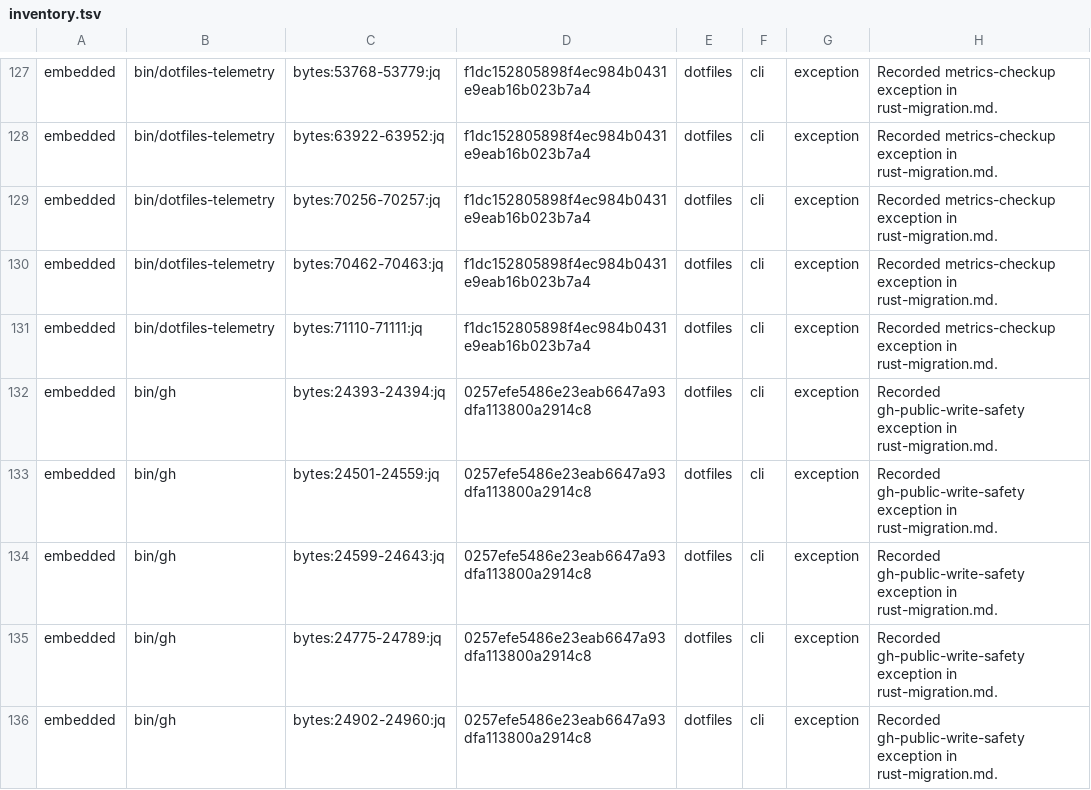
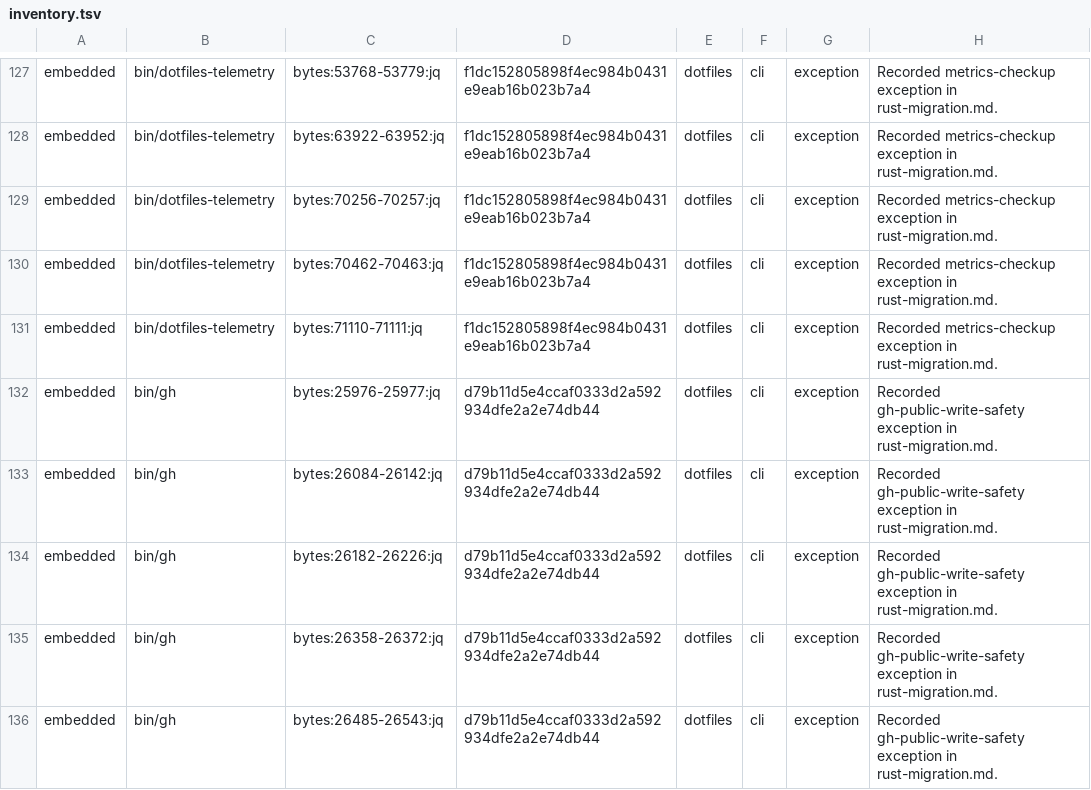
Before and after one commit to fyodoriv/dotfiles, a TSV file: rust/migration-inventory/inventory.tsv, drawn as a sheet; only a part is shown, gaps mark what is left out; the diff covers the shown part only.

```diff
--- a/rust/migration-inventory/inventory.tsv
+++ b/rust/migration-inventory/inventory.tsv
@@ -131,6 +131,6 @@ embedded	bin/dotfiles-telemetry	bytes:70462-70463:jq	f1dc152805898f4ec984b0431e9
 embedded	bin/dotfiles-telemetry	bytes:71110-71111:jq	f1dc152805898f4ec984b0431e9eab16b023b7a4	dotfiles	cli	exception	Recorded metrics-checkup exception in rust-migration.md.
-embedded	bin/gh	bytes:24393-24394:jq	0257efe5486e23eab6647a93dfa113800a2914c8	dotfiles	cli	exception	Recorded gh-public-write-safety exception in rust-migration.md.
-embedded	bin/gh	bytes:24501-24559:jq	0257efe5486e23eab6647a93dfa113800a2914c8	dotfiles	cli	exception	Recorded gh-public-write-safety exception in rust-migration.md.
-embedded	bin/gh	bytes:24599-24643:jq	0257efe5486e23eab6647a93dfa113800a2914c8	dotfiles	cli	exception	Recorded gh-public-write-safety exception in rust-migration.md.
-embedded	bin/gh	bytes:24775-24789:jq	0257efe5486e23eab6647a93dfa113800a2914c8	dotfiles	cli	exception	Recorded gh-public-write-safety exception in rust-migration.md.
-embedded	bin/gh	bytes:24902-24960:jq	0257efe5486e23eab6647a93dfa113800a2914c8	dotfiles	cli	exception	Recorded gh-public-write-safety exception in rust-migration.md.
+embedded	bin/gh	bytes:25976-25977:jq	d79b11d5e4ccaf0333d2a592934dfe2a2e74db44	dotfiles	cli	exception	Recorded gh-public-write-safety exception in rust-migration.md.
+embedded	bin/gh	bytes:26084-26142:jq	d79b11d5e4ccaf0333d2a592934dfe2a2e74db44	dotfiles	cli	exception	Recorded gh-public-write-safety exception in rust-migration.md.
+embedded	bin/gh	bytes:26182-26226:jq	d79b11d5e4ccaf0333d2a592934dfe2a2e74db44	dotfiles	cli	exception	Recorded gh-public-write-safety exception in rust-migration.md.
+embedded	bin/gh	bytes:26358-26372:jq	d79b11d5e4ccaf0333d2a592934dfe2a2e74db44	dotfiles	cli	exception	Recorded gh-public-write-safety exception in rust-migration.md.
+embedded	bin/gh	bytes:26485-26543:jq	d79b11d5e4ccaf0333d2a592934dfe2a2e74db44	dotfiles	cli	exception	Recorded gh-public-write-safety exception in rust-migration.md.
```
Also changed, not shown: 4 added rows and 27 edited cells elsewhere in this file, rust/migration-inventory/observations.tsv, 1 other file.
